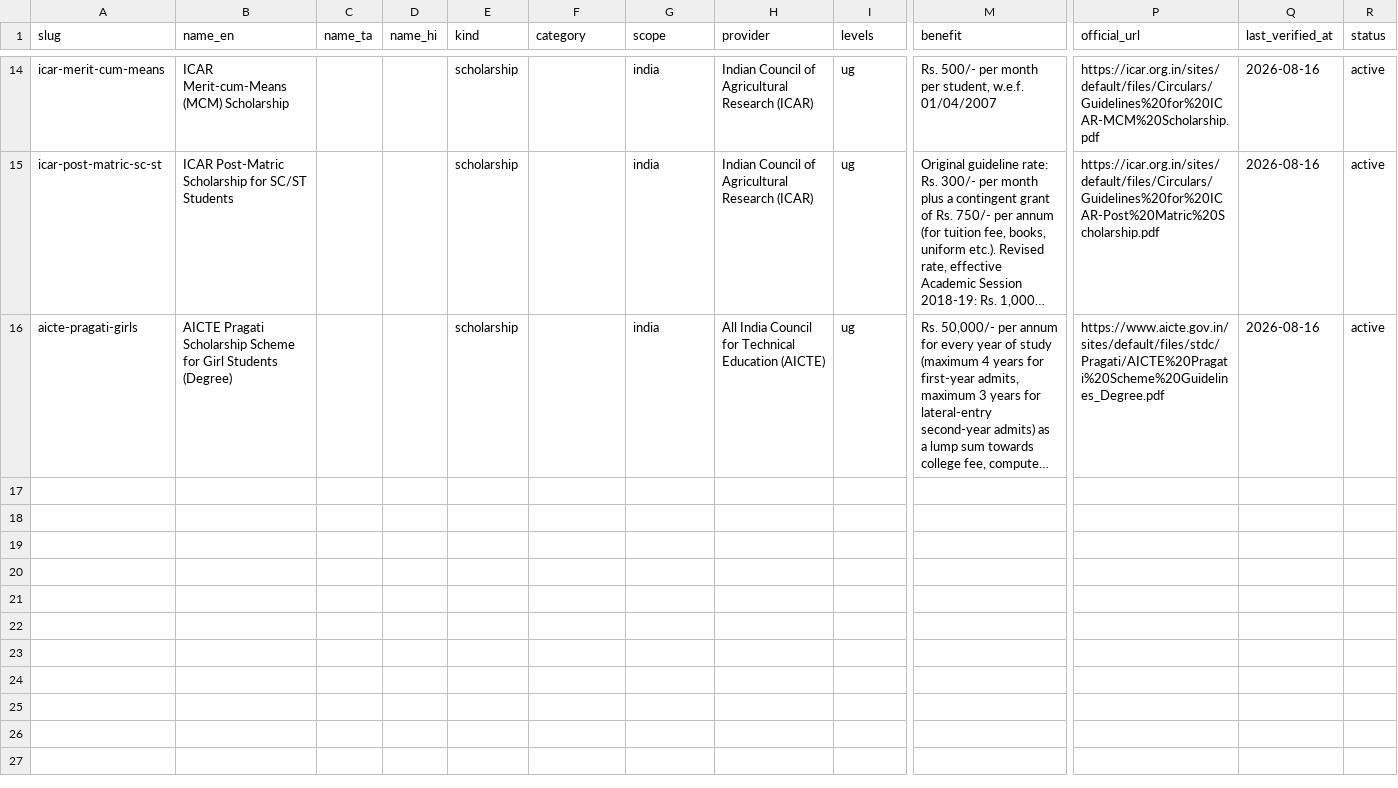
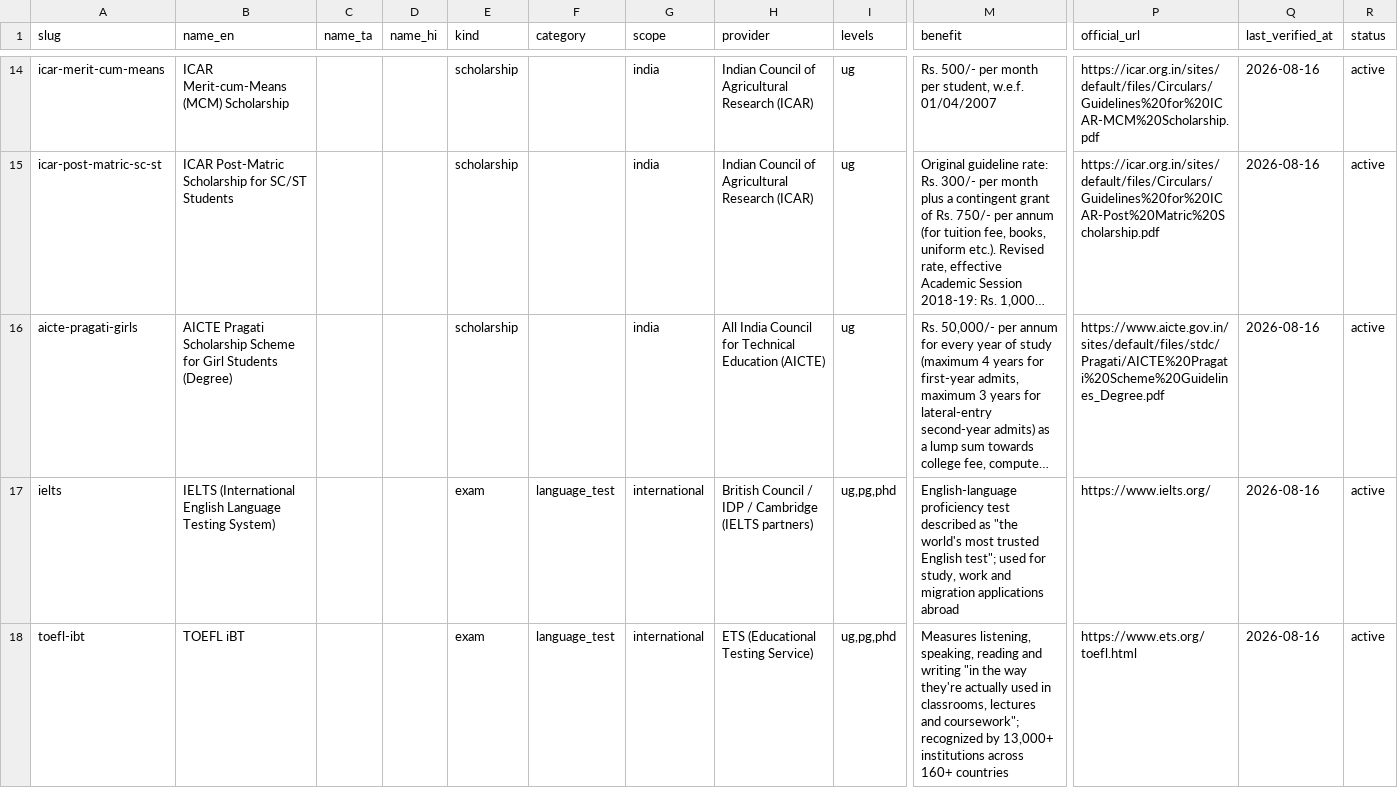
Before and after one commit to oneuni-in/agri-ecosystem, a CSV file: backend/core/data/seeds/education/student_resources.csv, drawn as a sheet; only a part is shown, gaps mark what is left out; long unchanged cells end in …; rows hold the shown columns only; the diff covers the shown part only; the diff names each change by its address in the sheet, - before the commit and + after, or states it on an @@ line.

Commit message:
feat(education): international tests and scholarships (sourced)
IELTS, TOEFL iBT, GRE (language_test), plus Commonwealth Master's
Scholarship and DAAD/IAESTE agriculture-and-forestry funding. Dropped
Fulbright-Nehru Doctoral Research from this batch after the official
USIEF page's own priority-field list did not include Agricultural
Sciences (contradicting stale aggregator claims); dropped the USDA
Borlaug Fellowship after fas.usda.gov returned 403 to every fetch
attempt.

```diff
--- a/backend/core/data/seeds/education/student_resources.csv
+++ b/backend/core/data/seeds/education/student_resources.csv
+row 17: ielts | IELTS (International English Language Testing System) |  |  | exam | language_test | international | British Council / IDP / Cambridge (IELTS partners) | ug,pg,phd | English-language proficiency test described as "the world's most trusted English test"; used for study, work and migration applications abroad | https://www.ielts.org/ | 2026-08-16 | active
+row 18: toefl-ibt | TOEFL iBT |  |  | exam | language_test | international | ETS (Educational Testing Service) | ug,pg,phd | Measures listening, speaking, reading and writing "in the way they're actually used in classrooms, lectures and coursework"; recognized by 13,000+ institutions across 160+ countries | https://www.ets.org/toefl.html | 2026-08-16 | active
```
Also changed, not shown: 3 added rows elsewhere in this file.
